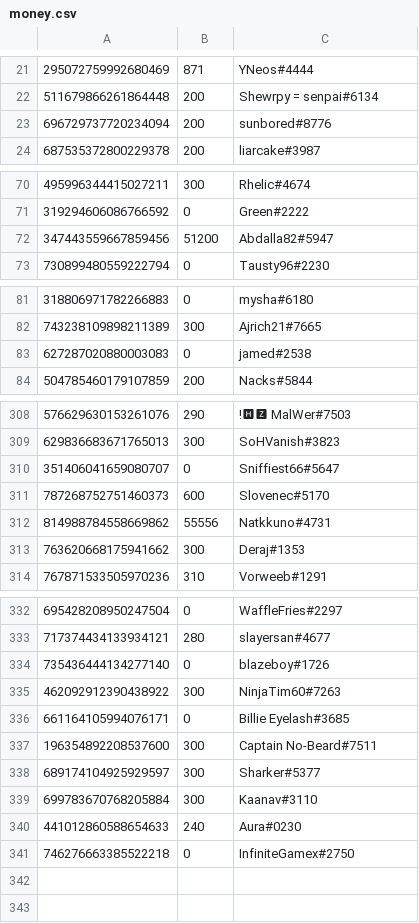
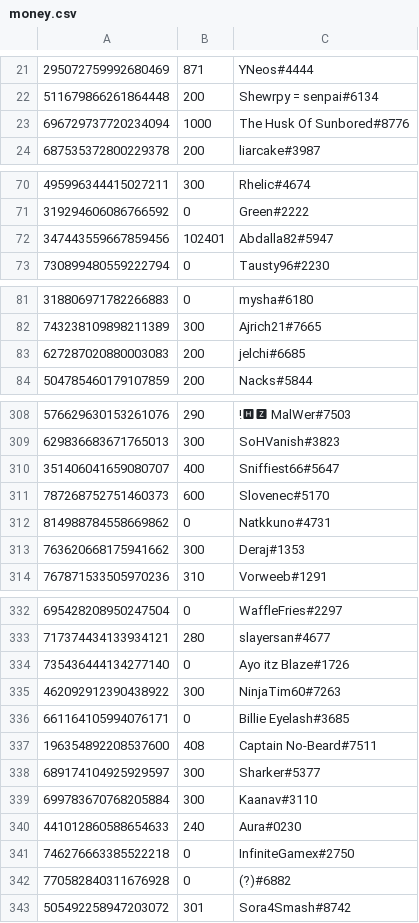
Before and after one commit to LevBernstein/BeardlessBot, a CSV file: resources/money.csv, drawn as a sheet; only a part is shown, gaps mark what is left out; the diff covers the shown part only.

```diff
--- a/resources/money.csv
+++ b/resources/money.csv
@@ -22,3 +22,3 @@
 511679866261864448,200,Shewrpy = senpai#6134
-696729737720234094,200,sunbored#8776
+696729737720234094,1000,The Husk Of Sunbored#8776
 687535372800229378,200,liarcake#3987
@@ -71,3 +71,3 @@
 319294606086766592,0,Green#2222
-347443559667859456,51200,Abdalla82#5947
+347443559667859456,102401,Abdalla82#5947
 730899480559222794,0,Tausty96#2230
@@ -82,3 +82,3 @@
 743238109898211389,300,Ajrich21#7665
-627287020880003083,0,jamed#2538
+627287020880003083,200,jelchi#6685
 504785460179107859,200,Nacks#5844
@@ -309,5 +309,5 @@
 629836683671765013,300,SoHVanish#3823
-351406041659080707,0,Sniffiest66#5647
+351406041659080707,400,Sniffiest66#5647
 787268752751460373,600,Slovenec#5170
-814988784558669862,55556,Natkkuno#4731
+814988784558669862,0,Natkkuno#4731
 763620668175941662,300,Deraj#1353
@@ -333,6 +333,6 @@
 717374434133934121,280,slayersan#4677
-735436444134277140,0,blazeboy#1726
+735436444134277140,0,Ayo itz Blaze#1726
 462092912390438922,300,NinjaTim60#7263
 661164105994076171,0,Billie Eyelash#3685
-196354892208537600,300,Captain No-Beard#7511
+196354892208537600,408,Captain No-Beard#7511
 689174104925929597,300,Sharker#5377
@@ -341 +341,3 @@
 746276663385522218,0,InfiniteGamex#2750
+770582840311676928,0,(?)#6882
+505492258947203072,301,Sora4Smash#8742
```
Also changed, not shown: 4 edited cells elsewhere in this file, 1 other file.
